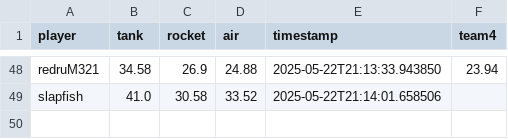
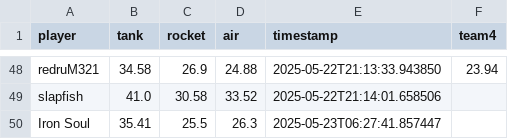
Before and after one commit to Stepanekmi/vs-data-store, a CSV file: data/power_data.csv, drawn as a sheet; only a part is shown, gaps mark what is left out; the diff names each change by its address in the sheet, - before the commit and + after, or states it on an @@ line.

Commit message:
Power data for Iron Soul

```diff
--- a/data/power_data.csv
+++ b/data/power_data.csv
+row 50: Iron Soul | 35.41 | 25.5 | 26.3 | 2025-05-23T06:27:41.857447
```
